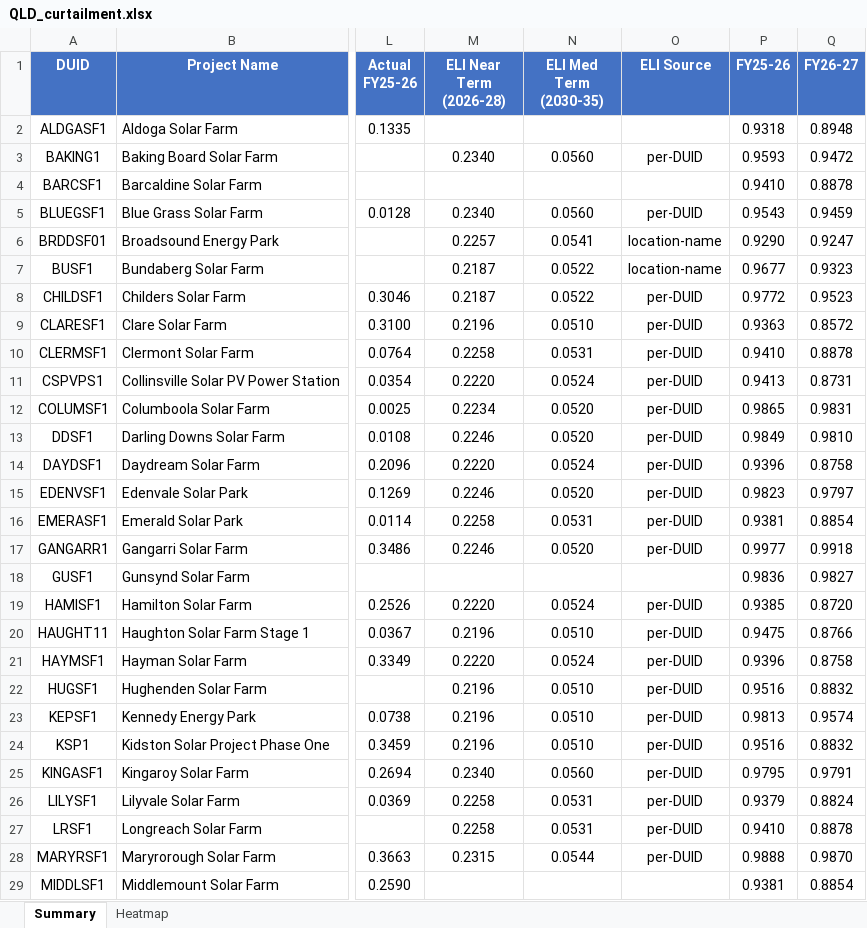
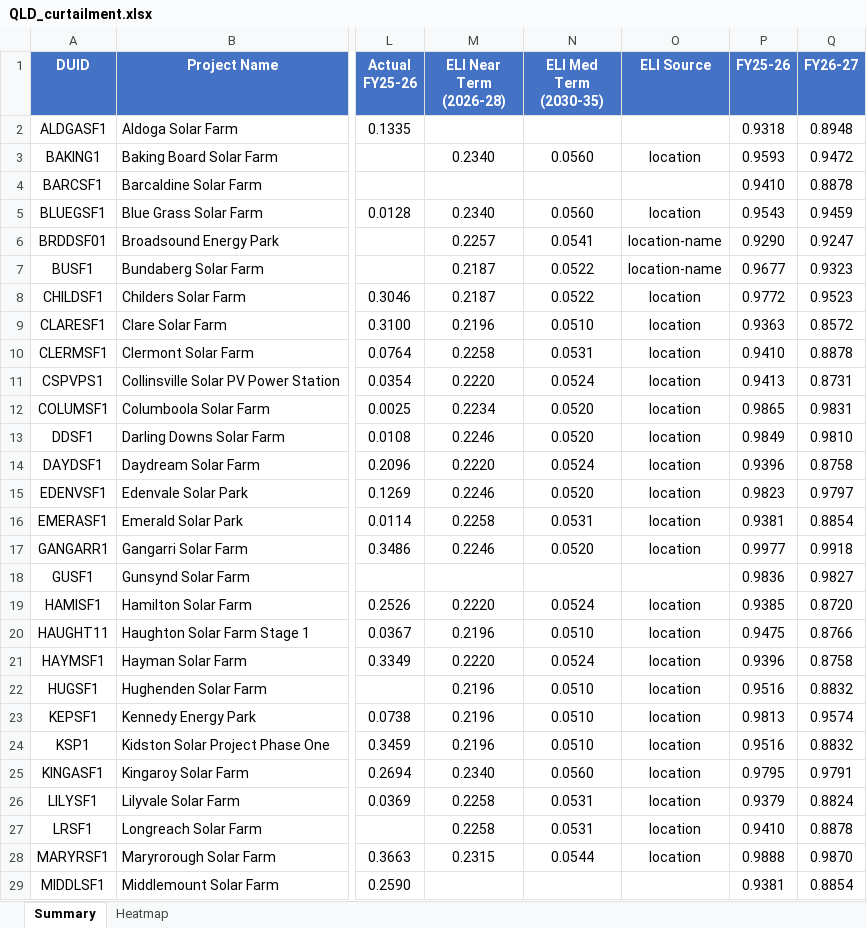
Before and after one commit to cutout-z/aemo-renewable-generator-dashboard, an Excel workbook: outputs/QLD_curtailment.xlsx, sheet Summary, drawn as a sheet; only a part is shown, gaps mark what is left out; values as stored, in another font and other column widths than the file's, no borders; the diff covers the shown part only; the diff names each change by its address in the sheet, - before the commit and + after, or states it on an @@ line.

```diff
--- a/outputs/QLD_curtailment.xlsx (sheet Summary)
+++ b/outputs/QLD_curtailment.xlsx (sheet Summary)
-O3 (ELI Source): per-DUID
+O3 (ELI Source): location
-O5 (ELI Source): per-DUID
+O5 (ELI Source): location
-O8:O17 (ELI Source): per-DUID
+O8:O17 (ELI Source): location
-O19:O28 (ELI Source): per-DUID
+O19:O28 (ELI Source): location
```
Also changed, not shown: 14 edited cells elsewhere in this sheet, outputs/NSW_curtailment.xlsx, outputs/SA_curtailment.xlsx, 1 other file.
